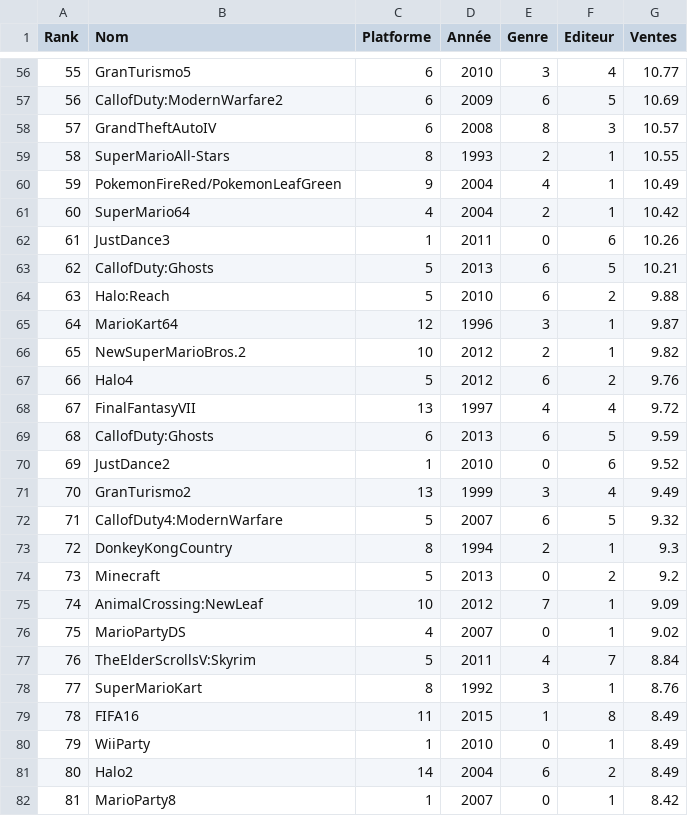
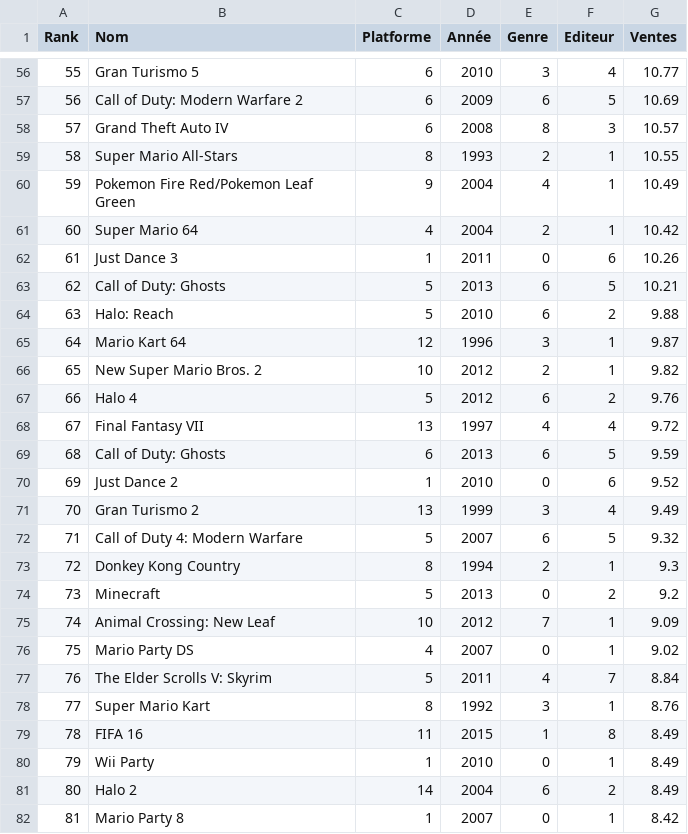
Before and after one commit to Adame-Qodad/ThrowGaming, a CSV file: src/DataFixtures/Database/Jeux.csv, drawn as a sheet; only a part is shown, gaps mark what is left out; the diff covers the shown part only.

```diff
--- a/src/DataFixtures/Database/Jeux.csv
+++ b/src/DataFixtures/Database/Jeux.csv
@@ -56,27 +56,27 @@ Rank,Nom,Platforme,Année,Genre,Editeur,Ventes
-55,GranTurismo5,6,2010,3,4,10.77
-56,CallofDuty:ModernWarfare2,6,2009,6,5,10.69
-57,GrandTheftAutoIV,6,2008,8,3,10.57
-58,SuperMarioAll-Stars,8,1993,2,1,10.55
-59,PokemonFireRed/PokemonLeafGreen,9,2004,4,1,10.49
-60,SuperMario64,4,2004,2,1,10.42
-61,JustDance3,1,2011,0,6,10.26
-62,CallofDuty:Ghosts,5,2013,6,5,10.21
-63,Halo:Reach,5,2010,6,2,9.88
-64,MarioKart64,12,1996,3,1,9.87
-65,NewSuperMarioBros.2,10,2012,2,1,9.82
-66,Halo4,5,2012,6,2,9.76
-67,FinalFantasyVII,13,1997,4,4,9.72
-68,CallofDuty:Ghosts,6,2013,6,5,9.59
-69,JustDance2,1,2010,0,6,9.52
-70,GranTurismo2,13,1999,3,4,9.49
-71,CallofDuty4:ModernWarfare,5,2007,6,5,9.32
-72,DonkeyKongCountry,8,1994,2,1,9.3
+55,Gran Turismo 5,6,2010,3,4,10.77
+56,Call of Duty: Modern Warfare 2,6,2009,6,5,10.69
+57,Grand Theft Auto IV,6,2008,8,3,10.57
+58,Super Mario All-Stars,8,1993,2,1,10.55
+59,Pokemon Fire Red/Pokemon Leaf Green,9,2004,4,1,10.49
+60,Super Mario 64,4,2004,2,1,10.42
+61,Just Dance 3,1,2011,0,6,10.26
+62,Call of Duty: Ghosts,5,2013,6,5,10.21
+63,Halo: Reach,5,2010,6,2,9.88
+64,Mario Kart 64,12,1996,3,1,9.87
+65,New Super Mario Bros. 2,10,2012,2,1,9.82
+66,Halo 4,5,2012,6,2,9.76
+67,Final Fantasy VII,13,1997,4,4,9.72
+68,Call of Duty: Ghosts,6,2013,6,5,9.59
+69,Just Dance 2,1,2010,0,6,9.52
+70,Gran Turismo 2,13,1999,3,4,9.49
+71,Call of Duty 4: Modern Warfare,5,2007,6,5,9.32
+72,Donkey Kong Country,8,1994,2,1,9.3
 73,Minecraft,5,2013,0,2,9.2
-74,AnimalCrossing:NewLeaf,10,2012,7,1,9.09
-75,MarioPartyDS,4,2007,0,1,9.02
-76,TheElderScrollsV:Skyrim,5,2011,4,7,8.84
-77,SuperMarioKart,8,1992,3,1,8.76
-78,FIFA16,11,2015,1,8,8.49
-79,WiiParty,1,2010,0,1,8.49
-80,Halo2,14,2004,6,2,8.49
-81,MarioParty8,1,2007,0,1,8.42
+74,Animal Crossing: New Leaf,10,2012,7,1,9.09
+75,Mario Party DS,4,2007,0,1,9.02
+76,The Elder Scrolls V: Skyrim,5,2011,4,7,8.84
+77,Super Mario Kart,8,1992,3,1,8.76
+78,FIFA 16,11,2015,1,8,8.49
+79,Wii Party,1,2010,0,1,8.49
+80,Halo 2,14,2004,6,2,8.49
+81,Mario Party 8,1,2007,0,1,8.42
```
Also changed, not shown: 120 edited cells elsewhere in this file, 5 other files.
